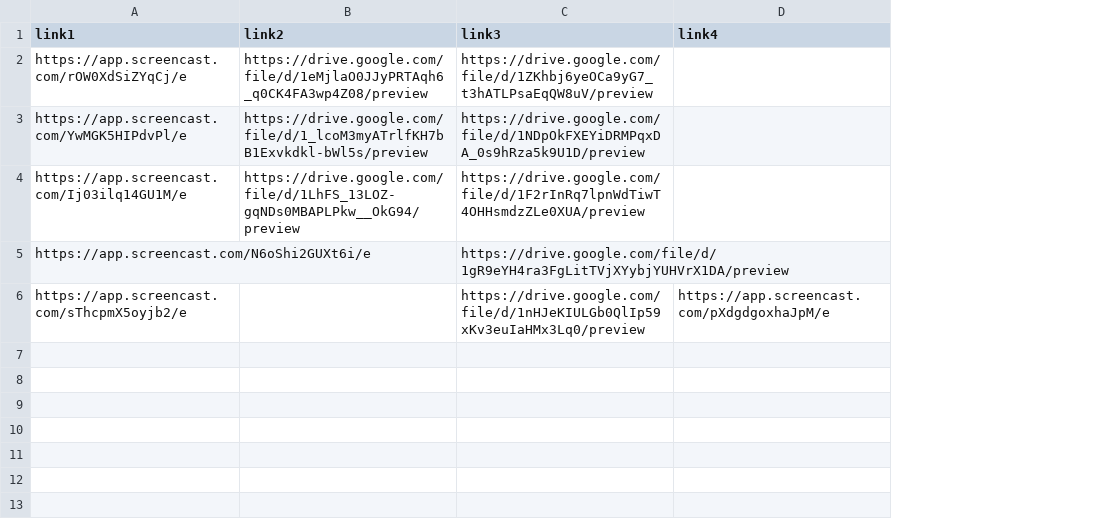
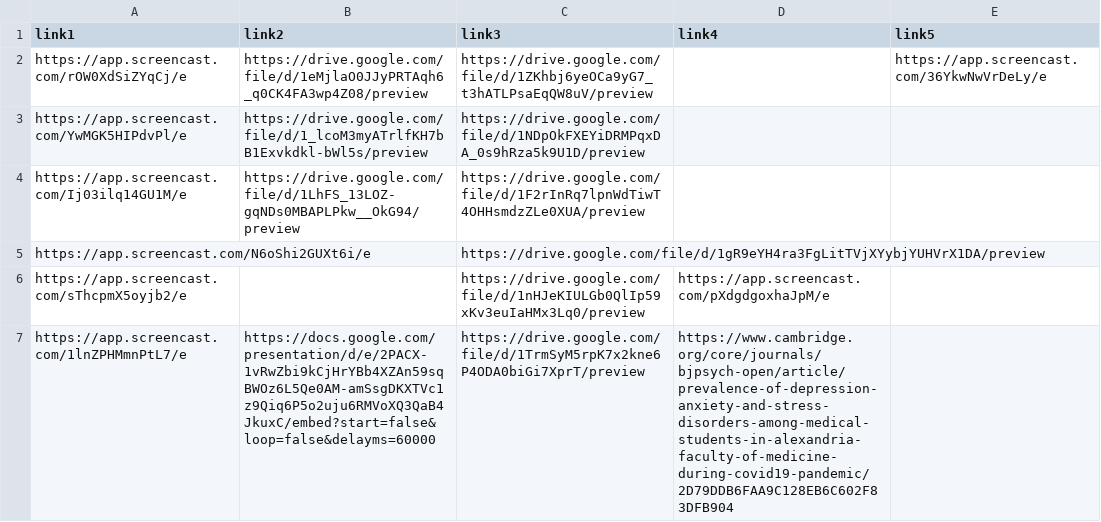
Before and after one commit to drahmedshaheen/data, a CSV file: links.csv, drawn as a sheet; the diff names each change by its address in the sheet, - before the commit and + after, or states it on an @@ line.

Commit message:
Add files via upload

```diff
--- a/links.csv
+++ b/links.csv
+column E (link5), row 2: https://app.screencast.com/36YkwNwVrDeLy/e
+row 7: https://app.screencast.com/1lnZPHMmnPtL7/e | https://docs.google.com/presentation/d/e/2PACX-1vRwZbi9kCjHrYBb4XZAn59sqBWOz6L5Qe0AM-amSsgDKXTVc1z9Qiq6P5o2uju6RMVoXQ3QaB4JkuxC/embed?start=false&loop=false&delayms=60000 | https://drive.google.com/file/d/1TrmSyM5rpK7x2kne6P4ODA0biGi7XprT/preview | https://www.cambridge.org/core/journals/bjpsych-open/article/prevalence-of-depression-anxiety-and-stress-disorders-among-medical-students-in-alexandria-faculty-of-medicine-during-covid19-pandemic/2D79DDB6FAA9C128EB6C602F83DFB904
```
